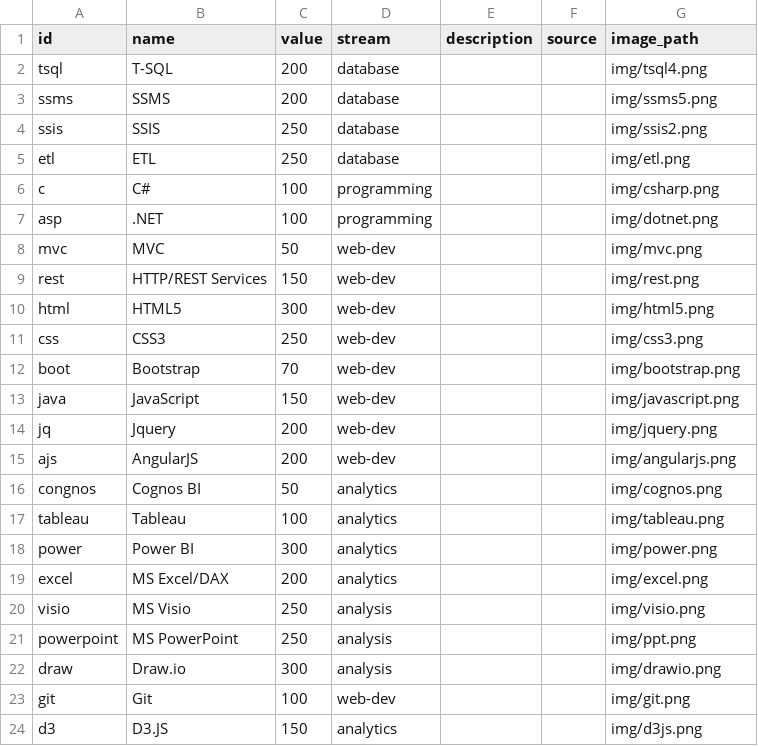
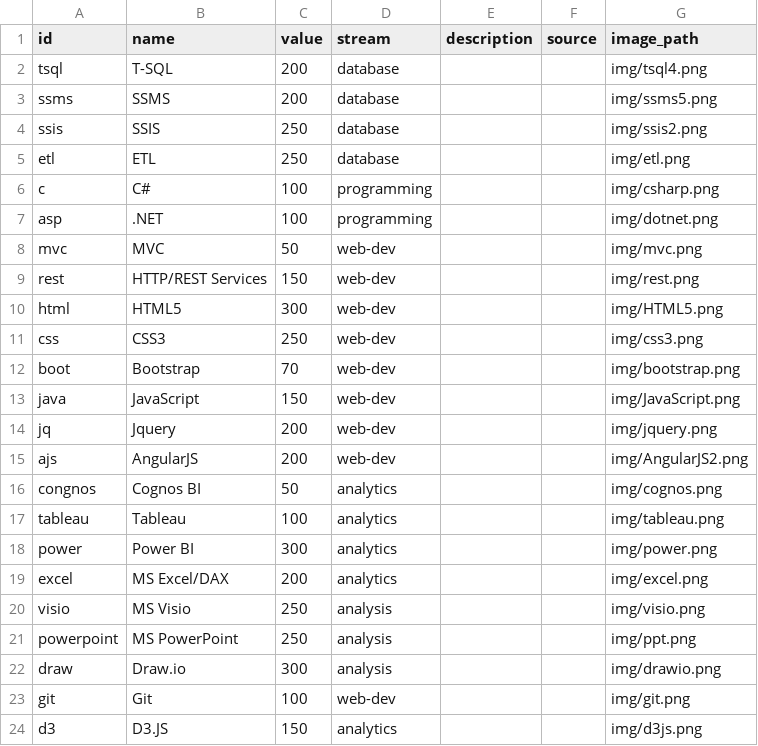
Before and after one commit to sharvi1/sharvi1.github.io, a CSV file: skills.csv, drawn as a sheet.

```diff
--- a/skills.csv
+++ b/skills.csv
@@ -9,8 +9,8 @@ mvc,MVC,50,web-dev,,,img/mvc.png
 rest,HTTP/REST Services,150,web-dev,,,img/rest.png
-html,HTML5,300,web-dev,,,img/html5.png
+html,HTML5,300,web-dev,,,img/HTML5.png
 css,CSS3,250,web-dev,,,img/css3.png
 boot,Bootstrap,70,web-dev,,,img/bootstrap.png
-java,JavaScript,150,web-dev,,,img/javascript.png
+java,JavaScript,150,web-dev,,,img/JavaScript.png
 jq,Jquery,200,web-dev,,,img/jquery.png
-ajs,AngularJS,200,web-dev,,,img/angularjs.png
+ajs,AngularJS,200,web-dev,,,img/AngularJS2.png
 congnos,Cognos BI,50,analytics,,,img/cognos.png
```
Also changed, not shown: 28 other files.
